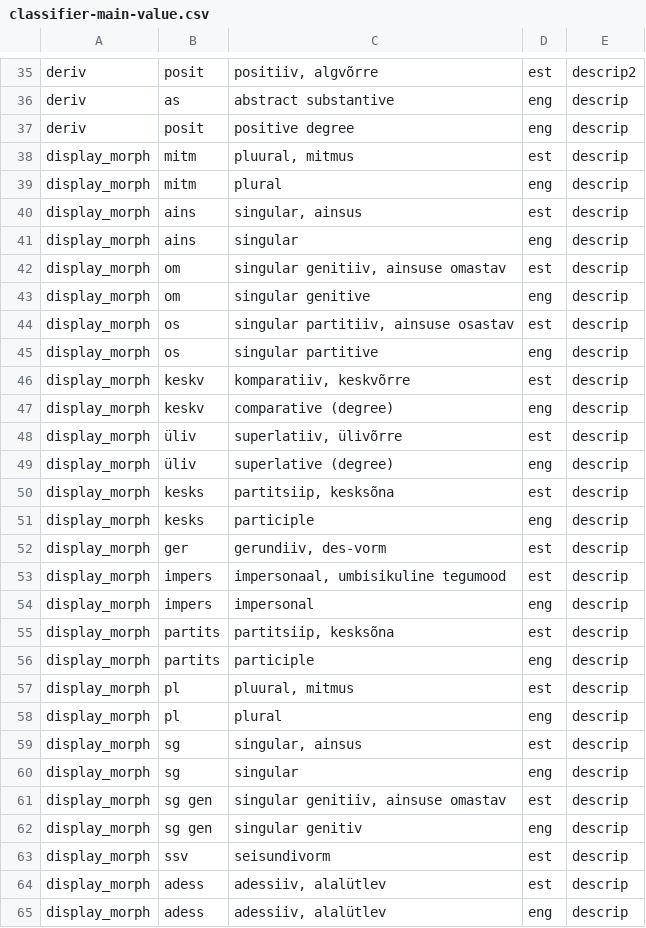
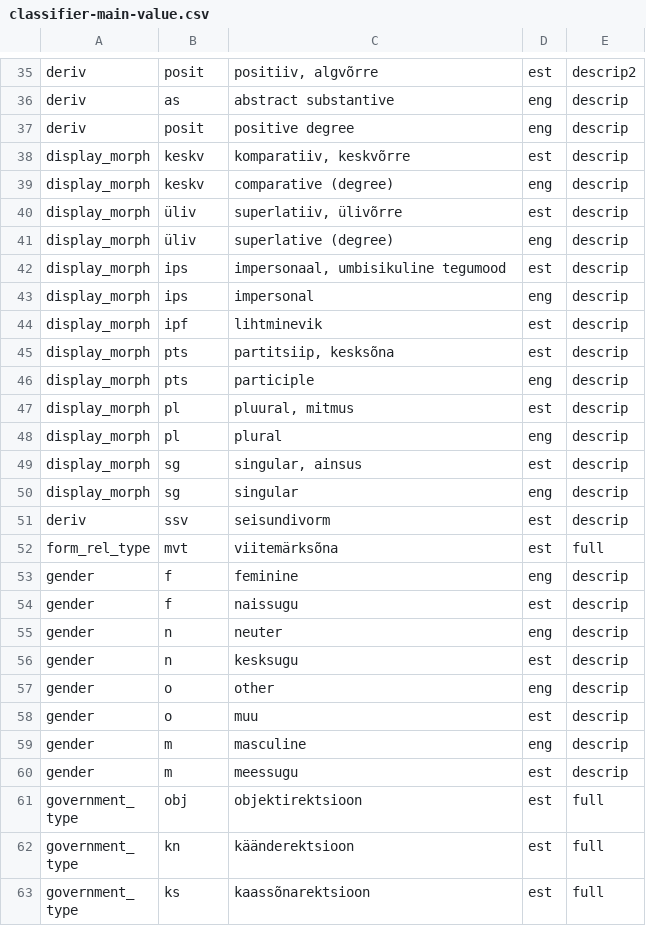
Before and after one commit to keeleinstituut/ekilex, a CSV file: ekilex-etl/fileresources/csv/classifier-main-value.csv, drawn as a sheet; only a part is shown, gaps mark what is left out; the shorter side is filled out with more unchanged rows; the diff covers the shown part only.

Commit message:
updated classifier csvs

```diff
--- a/ekilex-etl/fileresources/csv/classifier-main-value.csv
+++ b/ekilex-etl/fileresources/csv/classifier-main-value.csv
@@ -37,10 +37,2 @@ deriv	as	abstract substantive	eng	descrip
 deriv	posit	positive degree	eng	descrip
-display_morph	mitm	pluural, mitmus	est	descrip
-display_morph	mitm	plural	eng	descrip
-display_morph	ains	singular, ainsus	est	descrip
-display_morph	ains	singular	eng	descrip
-display_morph	om	singular genitiiv, ainsuse omastav	est	descrip
-display_morph	om	singular genitive	eng	descrip
-display_morph	os	singular partitiiv, ainsuse osastav	est	descrip
-display_morph	os	singular partitive	eng	descrip
 display_morph	keskv	komparatiiv, keskvõrre	est	descrip
@@ -49,9 +41,7 @@ display_morph	üliv	superlatiiv, ülivõrre	est	descrip
 display_morph	üliv	superlative (degree)	eng	descrip
-display_morph	kesks	partitsiip, kesksõna	est	descrip
-display_morph	kesks	participle	eng	descrip
-display_morph	ger	gerundiiv, des-vorm	est	descrip
-display_morph	impers	impersonaal, umbisikuline tegumood	est	descrip
-display_morph	impers	impersonal	eng	descrip
-display_morph	partits	partitsiip, kesksõna	est	descrip
-display_morph	partits	participle	eng	descrip
+display_morph	ips	impersonaal, umbisikuline tegumood	est	descrip
+display_morph	ips	impersonal	eng	descrip
+display_morph	ipf	lihtminevik	est	descrip
+display_morph	pts	partitsiip, kesksõna	est	descrip
+display_morph	pts	participle	eng	descrip
 display_morph	pl	pluural, mitmus	est	descrip
@@ -60,6 +50,2 @@ display_morph	sg	singular, ainsus	est	descrip
 display_morph	sg	singular	eng	descrip
-display_morph	sg gen	singular genitiiv, ainsuse omastav	est	descrip
-display_morph	sg gen	singular genitiv	eng	descrip
-display_morph	ssv	seisundivorm	est	descrip
-display_morph	adess	adessiiv, alalütlev	est	descrip
-display_morph	adess	adessiiv, alalütlev	eng	descrip
+deriv	ssv	seisundivorm	est	descrip
```
Also changed, not shown: 6 added rows, 8 removed rows and 17 edited cells elsewhere in this file, ekilex-etl/fileresources/csv/classifier-main-map.csv.
